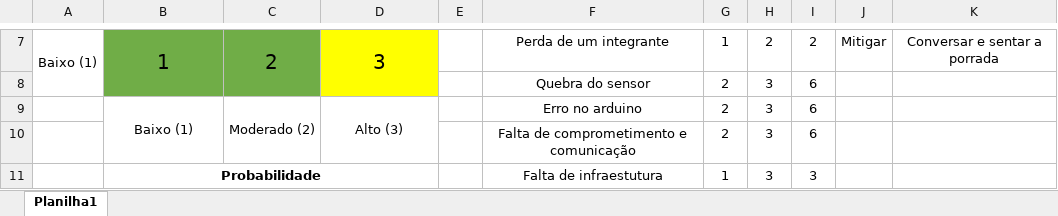
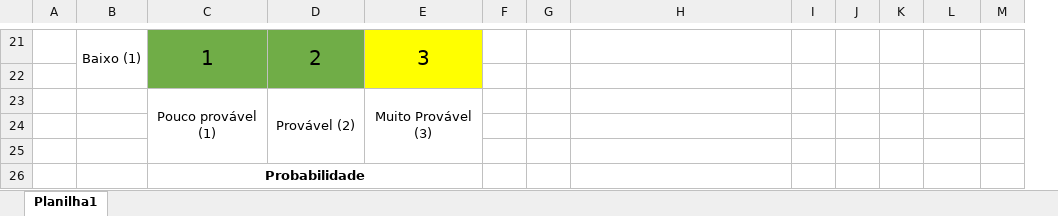
Before and after one commit to Luscalvesz/OneSolutions, an Excel workbook: Planilha de riscos.xlsx, sheet Planilha1, drawn as a sheet; only a part is shown, gaps mark what is left out; values as stored, in another font and other column widths than the file's, no borders; charts and pictures not drawn; removed rows and columns are numbered as before the commit, all else as after; the diff covers the shown part only; the diff names each change by its address in the sheet, - before the commit and + after, or states it on an @@ line.

Commit message:
Add analytics e planilha

```diff
--- a/Planilha de riscos.xlsx (sheet Planilha1)
+++ b/Planilha de riscos.xlsx (sheet Planilha1)
+column A, empty
+column G, empty
-column K, row 7: Conversar e sentar a porrada
+column M, empty
-H21: Perda de um integrante
+H21: (empty)
-I21: 1
+I21: (empty)
-J21: 2
+J21: (empty)
-K21: 2
+K21: (empty)
-L21: Mitigar
+L21: (empty)
-row 22:  |  |  |  |  | Quebra do sensor | 2 | 3 | 6
+row 22: (empty)
-row 9:  | Baixo (1) | Moderado (2) | Alto (3) |  | Erro no arduino | 2 | 3 | 6
+row 23:  |  | Pouco provável (1) | Provável (2) | Muito Provável (3)
-row 24:  |  |  |  |  | Falta de comprometimento e comunicação | 2 | 3 | 6
+row 24: (empty)
-row 25:  | Probabilidade |  |  |  | Falta de infraestutura | 1 | 3 | 3
+row 25: (empty)
-B11:D11 merged
+row 26:  |  | Probabilidade
```
Also changed, not shown: 16 added rows, 2 removed rows, cell formats and merged cells elsewhere in this sheet, charts or pictures, 2 other files.
